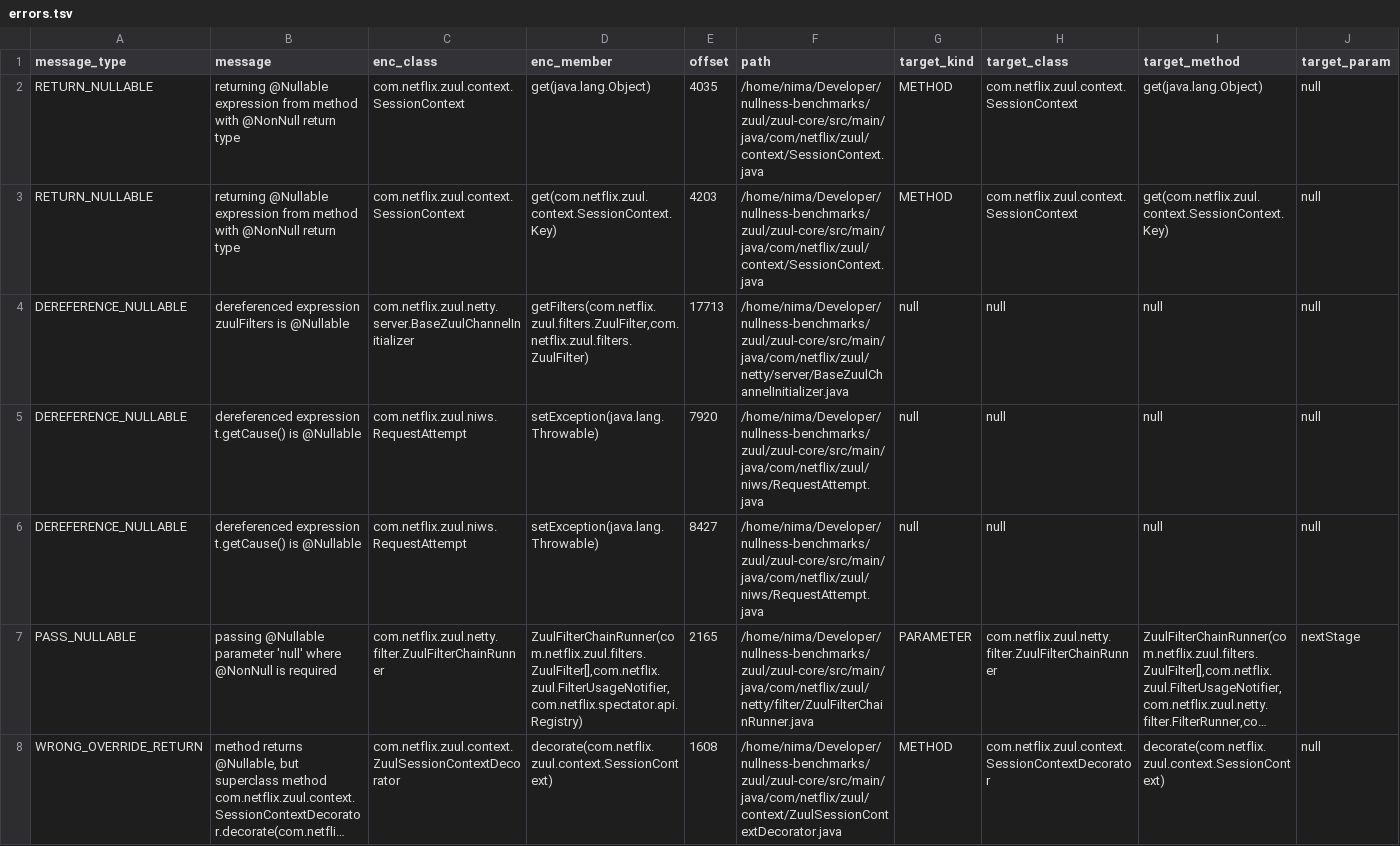
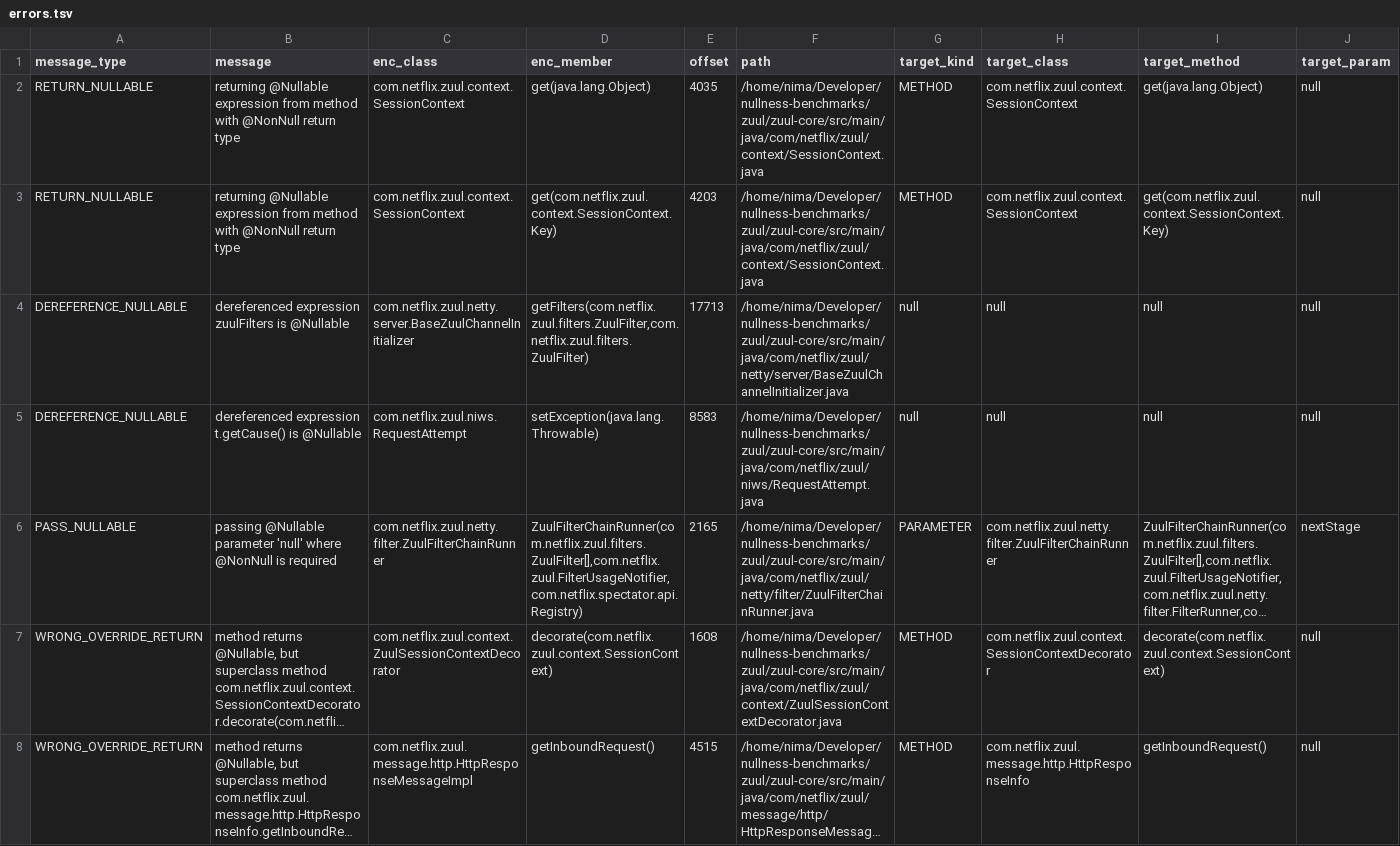
Before and after one commit to nimakarimipour/zuul, a TSV file: annotator-out/0/errors.tsv, drawn as a sheet; only a part is shown; the shorter side is filled out with more unchanged rows; long unchanged cells end in …; rows hold the shown columns only; the diff names each change by its address in the sheet, - before the commit and + after, or states it on an @@ line.

Commit message:
before:14to13 - Type='DEREFERENCE_NULLABLE', message='dereferenced expression t.getCause() is @Nullable' /home/nima/Developer/nullness-benchmarks/zuul/zuul-core/src/main/java/com/netflix/zuul/niws/RequestAttempt.java:299           exceptionType = t.getCause().getClass().getSimpleName();

```diff
--- a/annotator-out/0/errors.tsv
+++ b/annotator-out/0/errors.tsv
-E5 (offset): 7920
+E5 (offset): 8583
-row 6: DEREFERENCE_NULLABLE | dereferenced expression t.getCause() is @Nullable | com.netflix.zuul.niws.RequestAttempt | setException(java.lang.Throwable) | 8427 | /home/nima/Developer/nullness-benchmarks/zuul/zuul-core/src/main/java/com/netflix/zuul/niws/RequestAttempt.java | null | null | null | null
```
Also changed, not shown: 3 other files.
